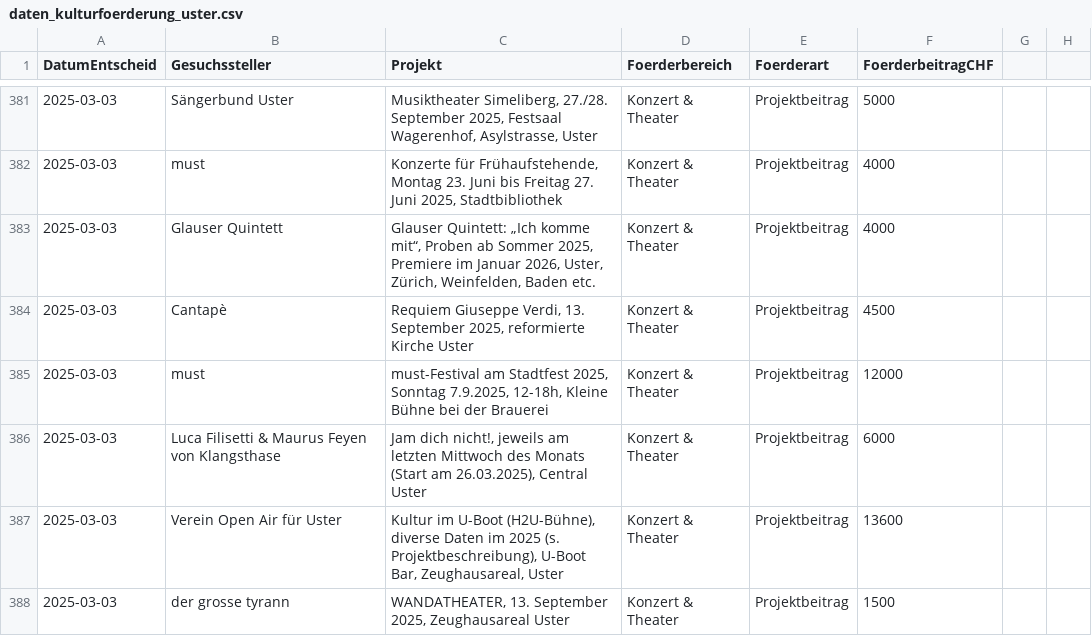
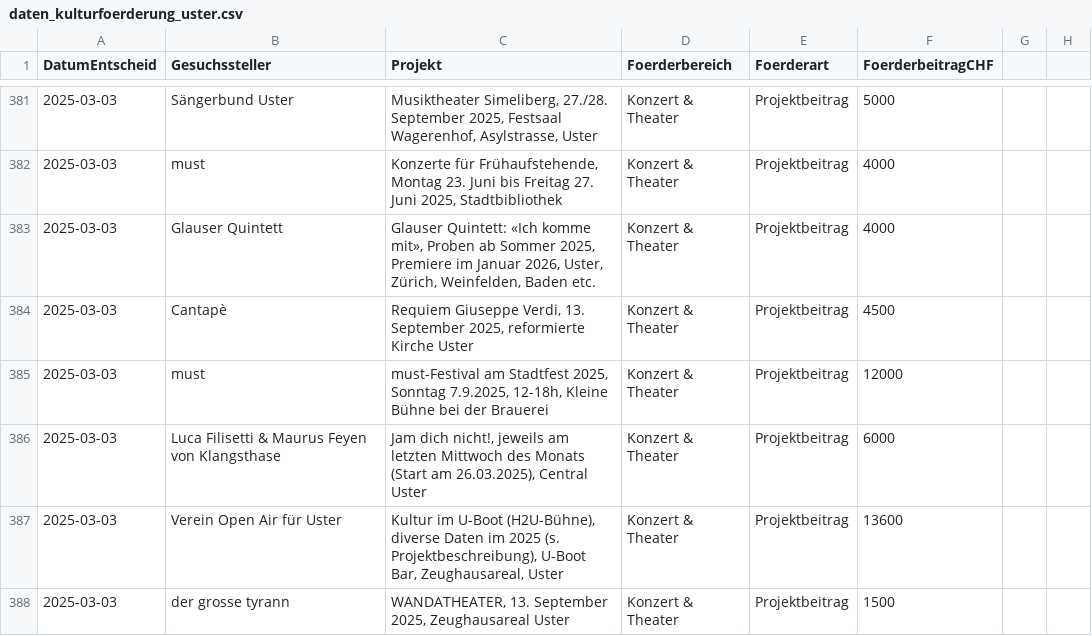
Before and after one commit to GesellschaftStadtUster/kultur_foerderbeitrage, a CSV file: daten_kulturfoerderung_uster.csv, drawn as a sheet; only a part is shown, gaps mark what is left out; the diff names each change by its address in the sheet, - before the commit and + after, or states it on an @@ line.

Commit message:
Add files via upload

```diff
--- a/daten_kulturfoerderung_uster.csv
+++ b/daten_kulturfoerderung_uster.csv
-C383 (Projekt): Glauser Quintett: „Ich komme mit“, Proben ab…
+C383 (Projekt): Glauser Quintett: «Ich komme mit», Proben ab…
```
